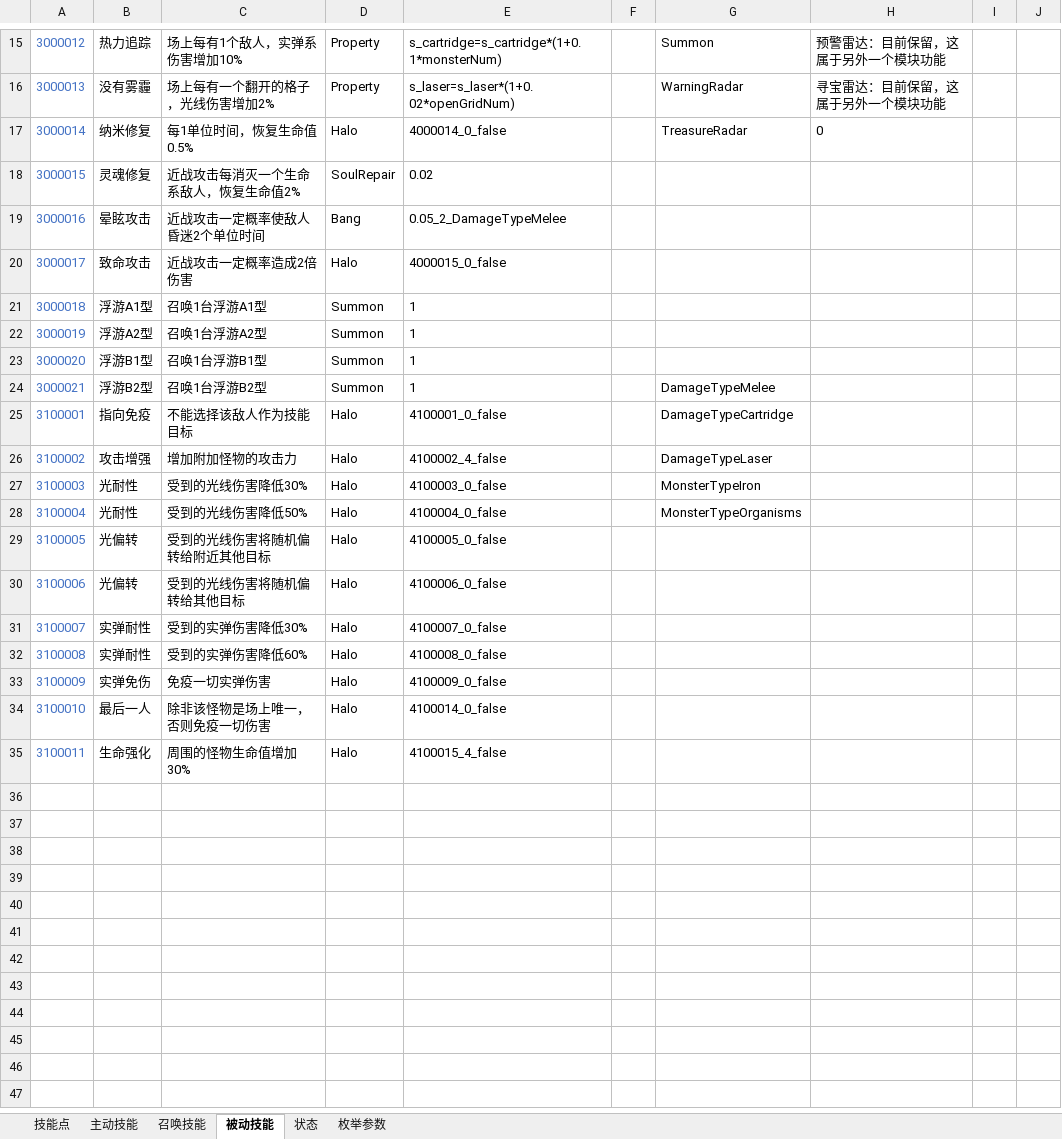
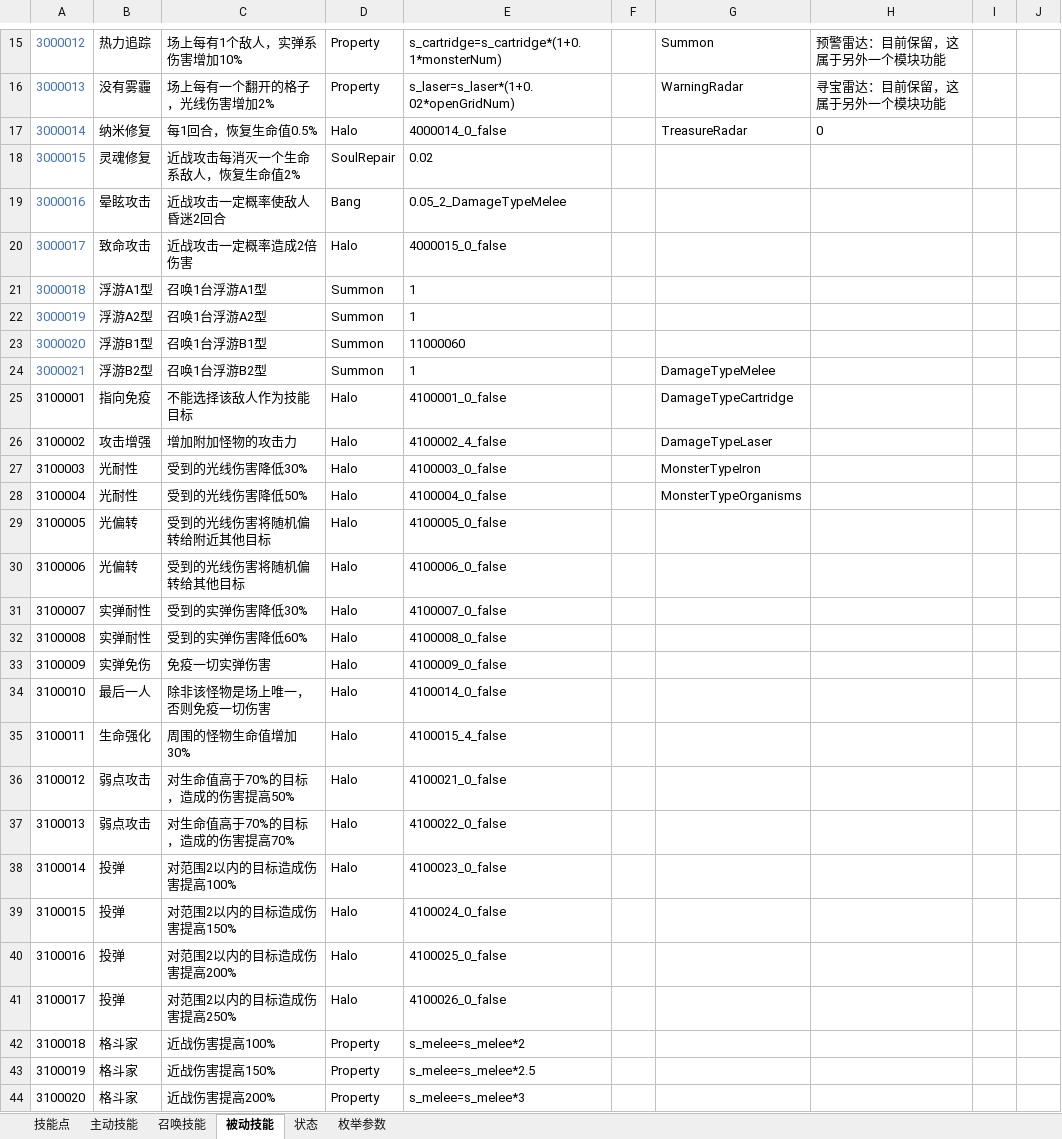
Before and after one commit to Canvastudio/Prometheus, an Excel workbook: Design/原始配置表/技能.xlsm, sheet 被动技能, drawn as a sheet; only a part is shown, gaps mark what is left out; values as stored, in another font and other column widths than the file's, no borders; conditional formats and table styles not drawn; the diff covers the shown part only; the diff names each change by its address in the sheet, - before the commit and + after, or states it on an @@ line.

```diff
--- a/Design/原始配置表/技能.xlsm (sheet 被动技能)
+++ b/Design/原始配置表/技能.xlsm (sheet 被动技能)
-C17: 每1单位时间，恢复生命值0.5%
+C17: 每1回合，恢复生命值0.5%
-C19: 近战攻击一定概率使敌人昏迷2个单位时间
+C19: 近战攻击一定概率使敌人昏迷2回合
-E23: 1
+E23: 11000060
-A25:A35 text colour: #4472C4
+A25:A35 text colour: black
+row 36: 3100012 | 弱点攻击 | 对生命值高于70%的目标，造成的伤害提高50% | Halo | 4100021_0_false
+row 37: 3100013 | 弱点攻击 | 对生命值高于70%的目标，造成的伤害提高70% | Halo | 4100022_0_false
+row 38: 3100014 | 投弹 | 对范围2以内的目标造成伤害提高100% | Halo | 4100023_0_false
+row 39: 3100015 | 投弹 | 对范围2以内的目标造成伤害提高150% | Halo | 4100024_0_false
+row 40: 3100016 | 投弹 | 对范围2以内的目标造成伤害提高200% | Halo | 4100025_0_false
+row 41: 3100017 | 投弹 | 对范围2以内的目标造成伤害提高250% | Halo | 4100026_0_false
+row 42: 3100018 | 格斗家 | 近战伤害提高100% | Property | s_melee=s_melee*2
+row 43: 3100019 | 格斗家 | 近战伤害提高150% | Property | s_melee=s_melee*2.5
+row 44: 3100020 | 格斗家 | 近战伤害提高200% | Property | s_melee=s_melee*3
```
Also changed, not shown: 32 added rows and 5 edited cells elsewhere in this sheet, sheet 状态, sheet 主动技能, sheet 枚举参数, formulas that keep their value, Design/原始配置表/地图配置.xlsm, Design/原始配置表/怪物配置.xlsm, 9 other files.
